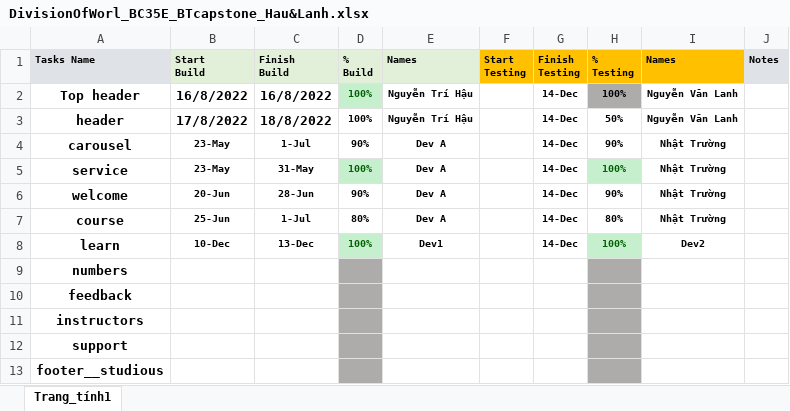
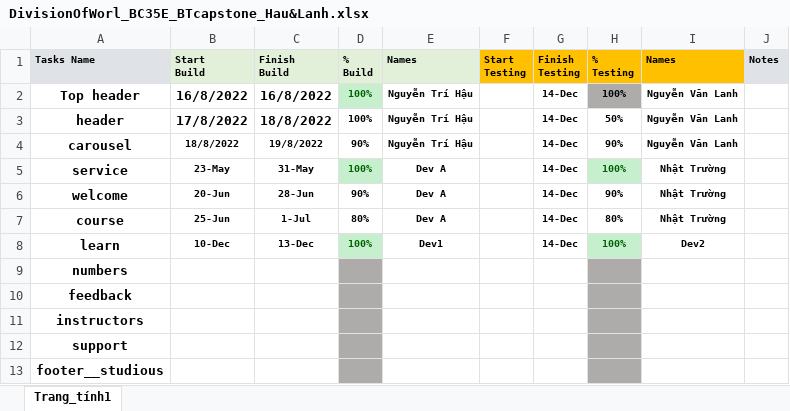
Before and after one commit to nguyentrihau/BC35E_BTcapstone_NguyenTriHau_NguyenVanLanh, an Excel workbook: DivisionOfWorl_BC35E_BTcapstone_Hau&Lanh.xlsx, sheet Trang_tính1, drawn as a sheet; values as stored, in another font and other column widths than the file's, no borders; the diff names each change by its address in the sheet, - before the commit and + after, or states it on an @@ line.

```diff
--- a/DivisionOfWorl_BC35E_BTcapstone_Hau&Lanh.xlsx (sheet Trang_tính1)
+++ b/DivisionOfWorl_BC35E_BTcapstone_Hau&Lanh.xlsx (sheet Trang_tính1)
-B4 (Start Build): 23-May
+B4 (Start Build): 18/8/2022
-C4 (Finish Build): 1-Jul
+C4 (Finish Build): 19/8/2022
-E4 (Names): Dev A
+E4 (Names): Nguyễn Trí Hậu
-I4 (Names): Nhật Trường
+I4 (Names): Nguyễn Văn Lanh
```
Also changed, not shown: 8 other files.
